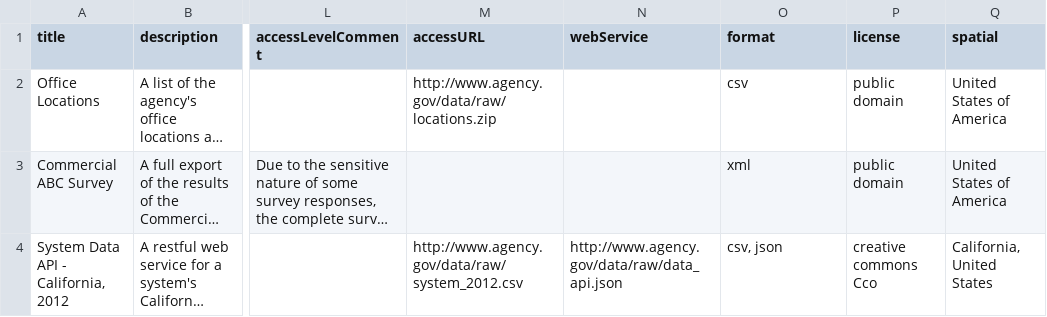
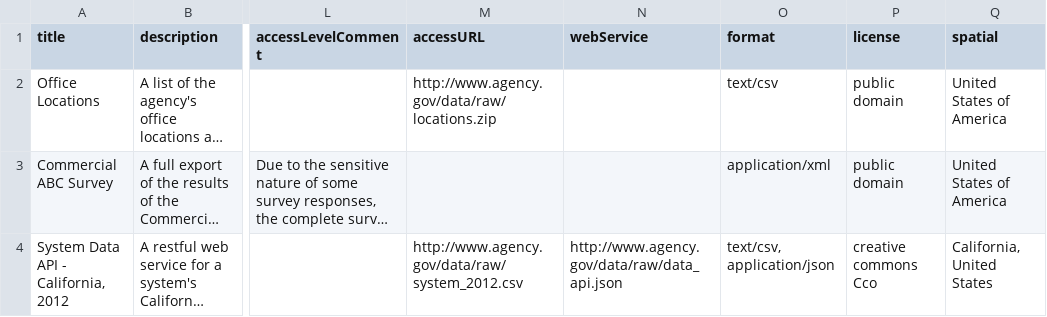
Before and after one commit to project-open-data/project-open-data.github.io, a CSV file: examples/catalog-sample.csv, drawn as a sheet; only a part is shown, gaps mark what is left out; long unchanged cells end in …; the diff names each change by its address in the sheet, - before the commit and + after, or states it on an @@ line.

Commit message:
correcting date and format formats

```diff
--- a/examples/catalog-sample.csv
+++ b/examples/catalog-sample.csv
-O2 (format): csv
+O2 (format): text/csv
-O3 (format): xml
+O3 (format): application/xml
-O4 (format): csv, json
+O4 (format): text/csv, application/json
```
